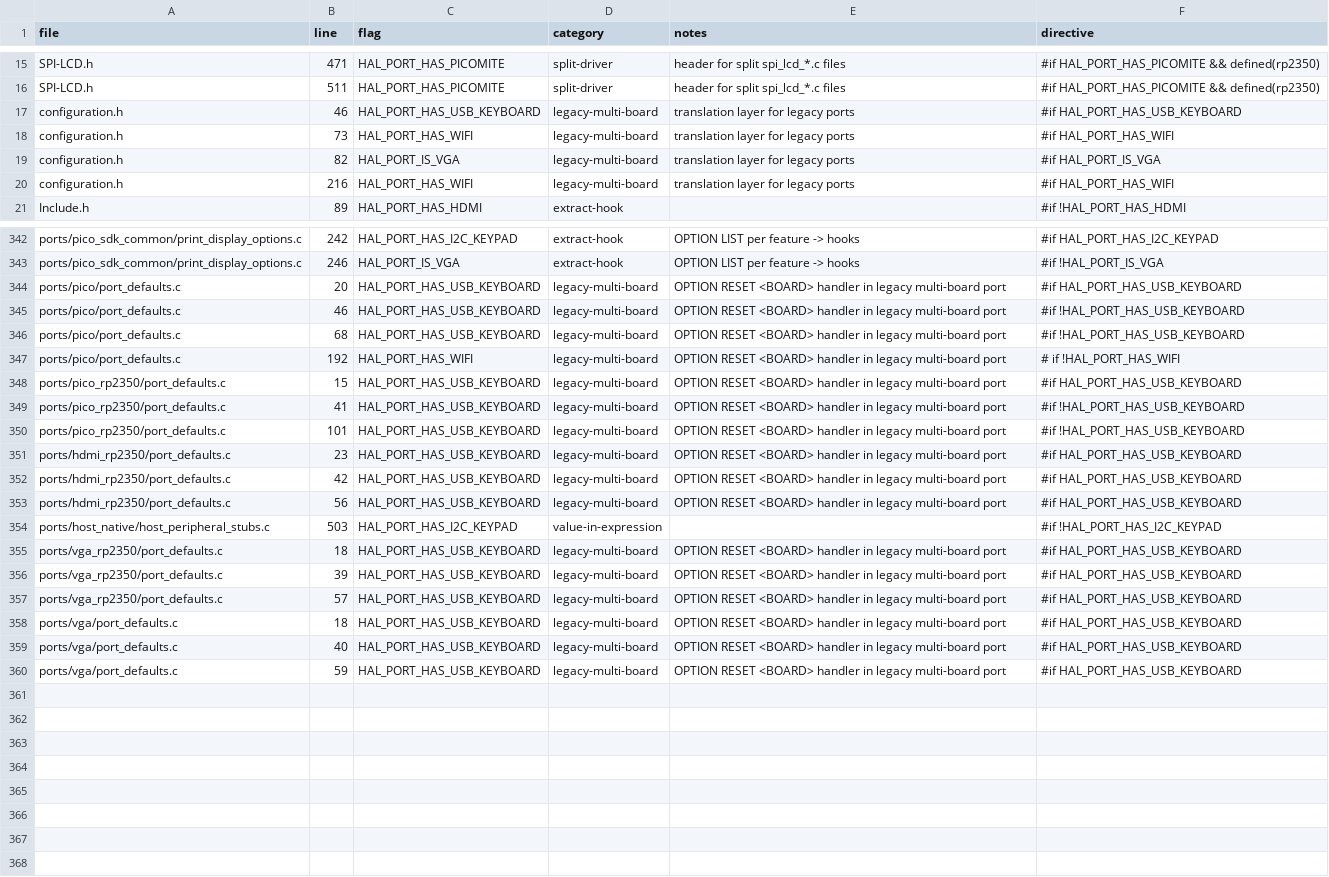
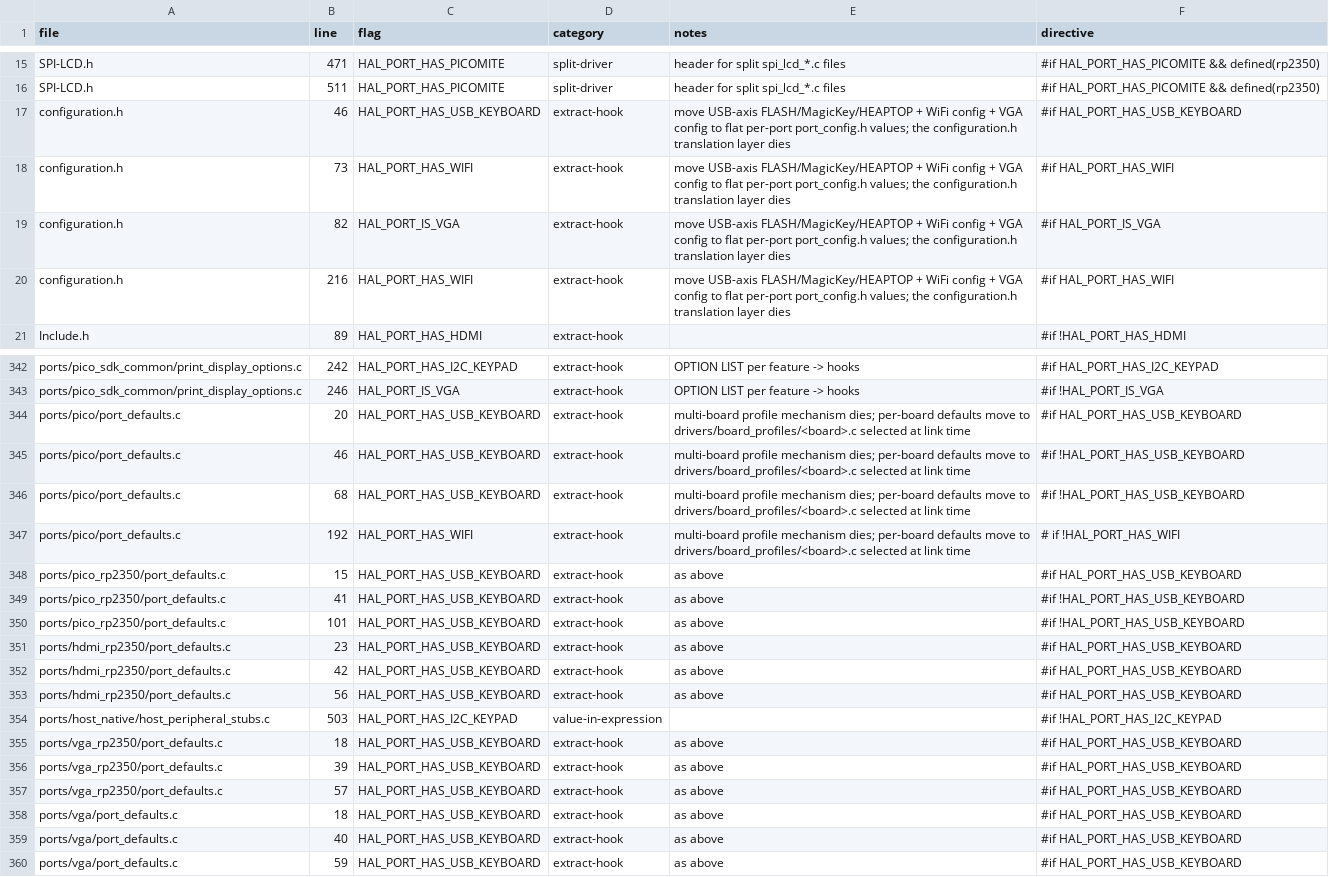
Before and after one commit to UKTailwind/PicoMiteAllVersions, a CSV file: docs/gate-audit.csv, drawn as a sheet; only a part is shown, gaps mark what is left out; the diff covers the shown part only; the diff names each change by its address in the sheet, - before the commit and + after, or states it on an @@ line.

Commit message:
docs: drop legacy-multi-board exemption from gate-elimination plan
Earlier draft tagged 22 sites as "legacy-multi-board exempt" on the
mistaken read that the post-decascade plan's "leave legacy multi-board
ports as they are" rule meant their #if ladders stay forever. It
didn't — that rule was about not breaking existing user OPTION RESET
flows during the migration, not about preserving the preprocessor
coupling.

The multi-board OPTION RESET <BOARD> mechanism is itself a target for
elimination. Re-categorize the 22 sites:

  ports/{pico,pico_rp2350,vga,vga_rp2350,hdmi_rp2350}/port_defaults.c
    (16 sites) -> extract-hook. Per-board defaults move to
    drivers/board_profiles/<board>.c files registered with a
    board-profile registry. OPTION RESET <BOARD> becomes a runtime
    table walk.
  configuration.h (4) -> extract-hook. USB-axis FLASH/MagicKey/HEAPTOP
    + WiFi + VGA gates collapse to flat per-port port_config.h values.
    The translation-layer file dies.
  ports/pico_sdk_common/{picocalc_features,port_load_overrides}.c (2)
    -> split-driver.

New stage E5b in the plan: convert the multi-board mechanism to a
data-driven board-profile registry under drivers/board_profiles/.

Updated totals (no exemptions):

  category               sites   %
  extract-hook            229  64%
  split-driver            104  29%
  value-in-expression      26   7%
  legacy-multi-board        0  --

Total estimated effort grows from ~3 weeks to ~3.5 weeks.

```diff
--- a/docs/gate-audit.csv
+++ b/docs/gate-audit.csv
-D17:D20 (category): legacy-multi-board
+D17:D20 (category): extract-hook
-E17:E20 (notes): translation layer for legacy ports
+E17:E20 (notes): move USB-axis FLASH/MagicKey/HEAPTOP + WiFi config + VGA config to flat per-port port_config.h values; the configuration.h translation layer dies
-D344:D353 (category): legacy-multi-board
+D344:D353 (category): extract-hook
-E344:E347 (notes): OPTION RESET <BOARD> handler in legacy multi-board port
+E344:E347 (notes): multi-board profile mechanism dies; per-board defaults move to drivers/board_profiles/<board>.c selected at link time
-E348:E353 (notes): OPTION RESET <BOARD> handler in legacy multi-board port
+E348:E353 (notes): as above
-D355:D360 (category): legacy-multi-board
+D355:D360 (category): extract-hook
-E355:E360 (notes): OPTION RESET <BOARD> handler in legacy multi-board port
+E355:E360 (notes): as above
```
Also changed, not shown: 4 edited cells elsewhere in this file, 2 other files.
